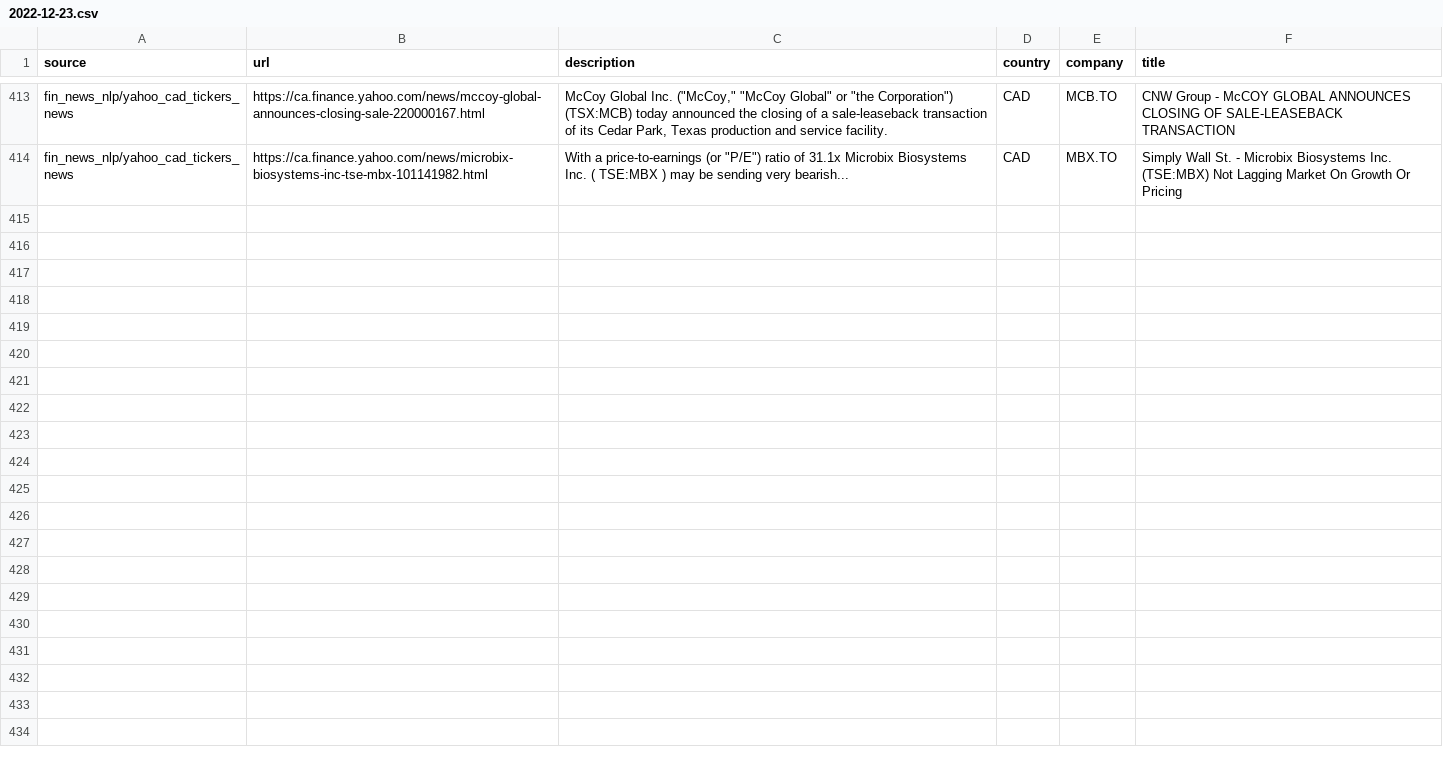
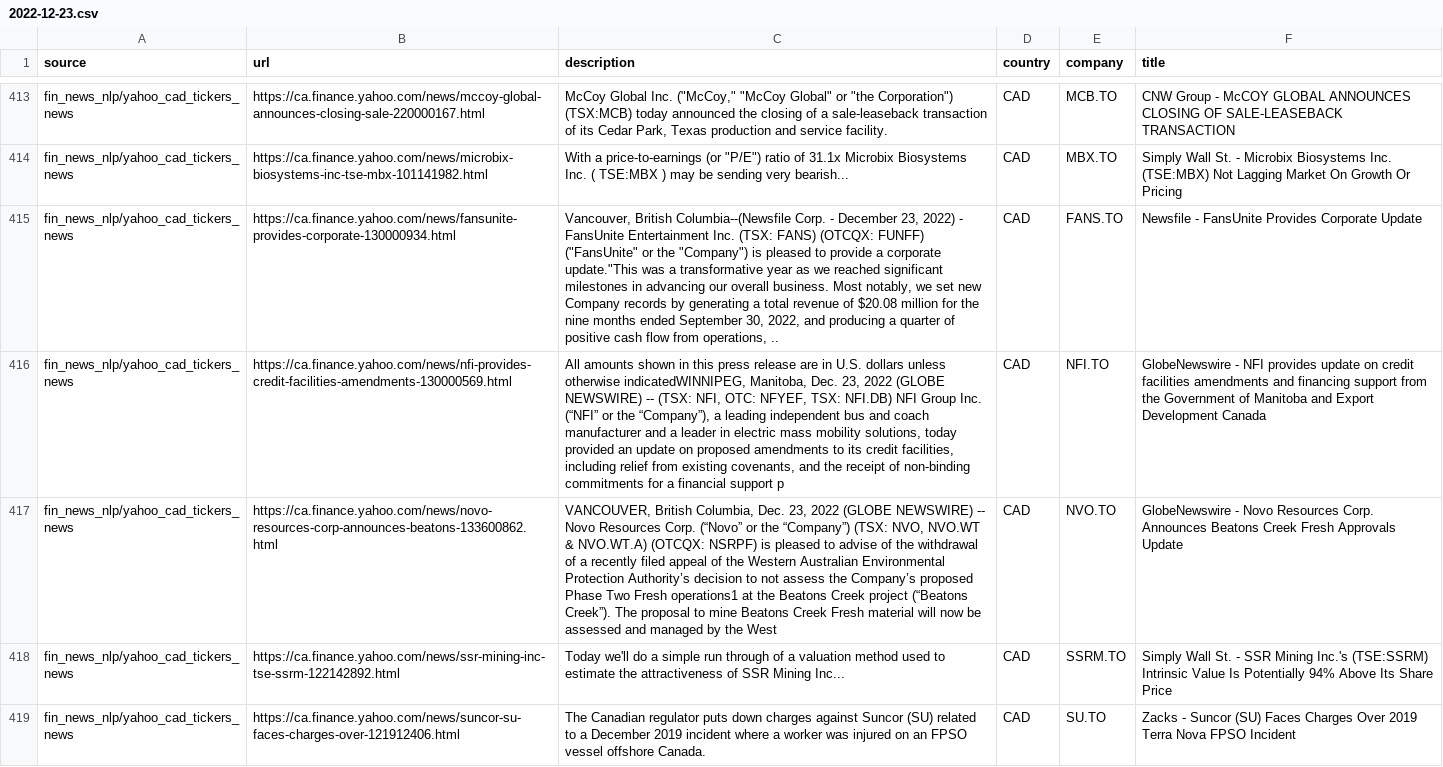
Before and after one commit to dli-invest/reccomendation-engine, a CSV file: ref/training/2022-12-23.csv, drawn as a sheet; only a part is shown, gaps mark what is left out; the diff names each change by its address in the sheet, - before the commit and + after, or states it on an @@ line.

```diff
--- a/ref/training/2022-12-23.csv
+++ b/ref/training/2022-12-23.csv
+row 415: fin_news_nlp/yahoo_cad_tickers_news | https://ca.finance.yahoo.com/news/fansunite-provides-corporate-130000934.html | Vancouver, British Columbia--(Newsfile Corp. - December 23, 2022) - FansUnite Entertainment Inc. (TSX: FANS) (OTCQX: FUNFF) ("FansUnite" or the "Company") is pleased to provide a corporate update."This was a transformative year as we reached significant milestones in advancing our overall business. Most notably, we set new Company records by generating a total revenue of $20.08 million for the nine months ended September 30, 2022, and producing a quarter of positive cash flow from operations, .. | CAD | FANS.TO | Newsfile - FansUnite Provides Corporate Update
+row 416: fin_news_nlp/yahoo_cad_tickers_news | https://ca.finance.yahoo.com/news/nfi-provides-credit-facilities-amendments-130000569.html | All amounts shown in this press release are in U.S. dollars unless otherwise indicatedWINNIPEG, Manitoba, Dec. 23, 2022 (GLOBE NEWSWIRE) -- (TSX: NFI, OTC: NFYEF, TSX: NFI.DB) NFI Group Inc. (“NFI” or the “Company”), a leading independent bus and coach manufacturer and a leader in electric mass mobility solutions, today provided an update on proposed amendments to its credit facilities, including relief from existing covenants, and the receipt of non-binding commitments for a financial support p | CAD | NFI.TO | GlobeNewswire - NFI provides update on credit facilities amendments and financing support from the Government of Manitoba and Export Development Canada
+row 417: fin_news_nlp/yahoo_cad_tickers_news | https://ca.finance.yahoo.com/news/novo-resources-corp-announces-beatons-133600862.html | VANCOUVER, British Columbia, Dec. 23, 2022 (GLOBE NEWSWIRE) -- Novo Resources Corp. (“Novo” or the “Company”) (TSX: NVO, NVO.WT & NVO.WT.A) (OTCQX: NSRPF) is pleased to advise of the withdrawal of a recently filed appeal of the Western Australian Environmental Protection Authority’s decision to not assess the Company’s proposed Phase Two Fresh operations1 at the Beatons Creek project (“Beatons Creek”). The proposal to mine Beatons Creek Fresh material will now be assessed and managed by the West | CAD | NVO.TO | GlobeNewswire - Novo Resources Corp. Announces Beatons Creek Fresh Approvals Update
+row 418: fin_news_nlp/yahoo_cad_tickers_news | https://ca.finance.yahoo.com/news/ssr-mining-inc-tse-ssrm-122142892.html | Today we'll do a simple run through of a valuation method used to estimate the attractiveness of SSR Mining Inc... | CAD | SSRM.TO | Simply Wall St. - SSR Mining Inc.'s (TSE:SSRM) Intrinsic Value Is Potentially 94% Above Its Share Price
+row 419: fin_news_nlp/yahoo_cad_tickers_news | https://ca.finance.yahoo.com/news/suncor-su-faces-charges-over-121912406.html | The Canadian regulator puts down charges against Suncor (SU) related to a December 2019 incident where a worker was injured on an FPSO vessel offshore Canada. | CAD | SU.TO | Zacks - Suncor (SU) Faces Charges Over 2019 Terra Nova FPSO Incident
```
Also changed, not shown: 1 other file.
